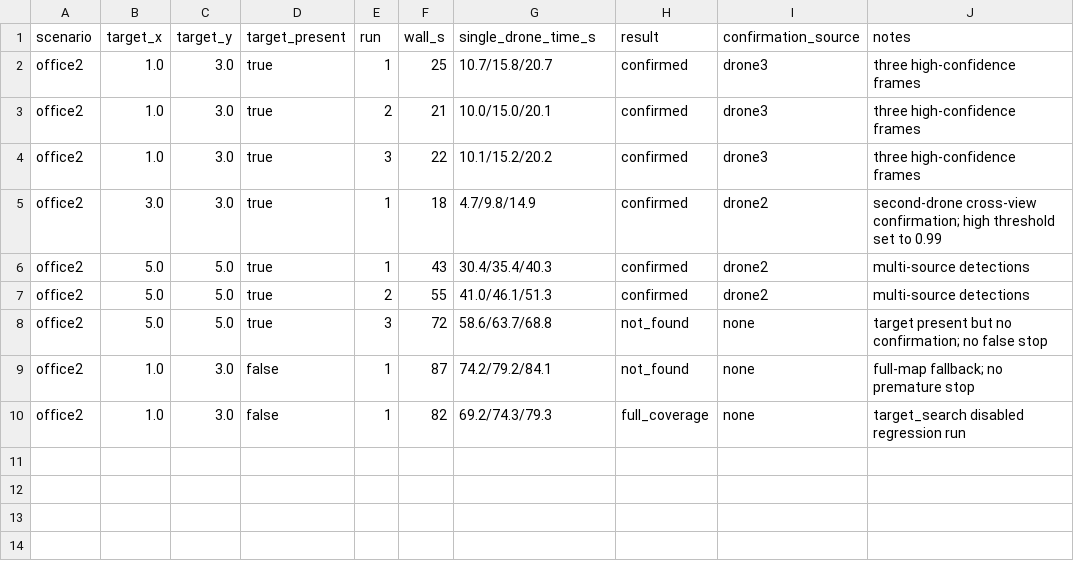
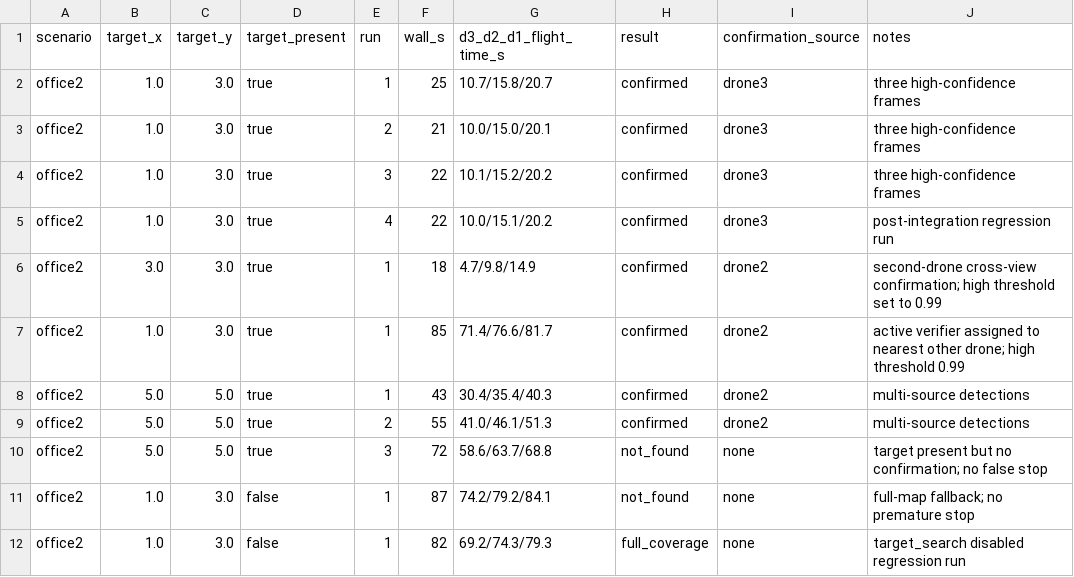
Before and after one commit to Haooo-code/FAEP-Multi, a CSV file: data/target_search_results_20261114.csv, drawn as a sheet.

Commit message:
Add active target verification and validation results

```diff
--- a/data/target_search_results_20261114.csv
+++ b/data/target_search_results_20261114.csv
@@ -1,2 +1,2 @@
-scenario,target_x,target_y,target_present,run,wall_s,single_drone_time_s,result,confirmation_source,notes
+scenario,target_x,target_y,target_present,run,wall_s,d3_d2_d1_flight_time_s,result,confirmation_source,notes
 office2,1.0,3.0,true,1,25,10.7/15.8/20.7,confirmed,drone3,three high-confidence frames
@@ -4,3 +4,5 @@ office2,1.0,3.0,true,2,21,10.0/15.0/20.1,confirmed,drone3,three high-confidence
 office2,1.0,3.0,true,3,22,10.1/15.2/20.2,confirmed,drone3,three high-confidence frames
+office2,1.0,3.0,true,4,22,10.0/15.1/20.2,confirmed,drone3,post-integration regression run
 office2,3.0,3.0,true,1,18,4.7/9.8/14.9,confirmed,drone2,second-drone cross-view confirmation; high threshold set to 0.99
+office2,1.0,3.0,true,1,85,71.4/76.6/81.7,confirmed,drone2,active verifier assigned to nearest other drone; high threshold 0.99
 office2,5.0,5.0,true,1,43,30.4/35.4/40.3,confirmed,drone2,multi-source detections
```
Also changed, not shown: 11 other files.
